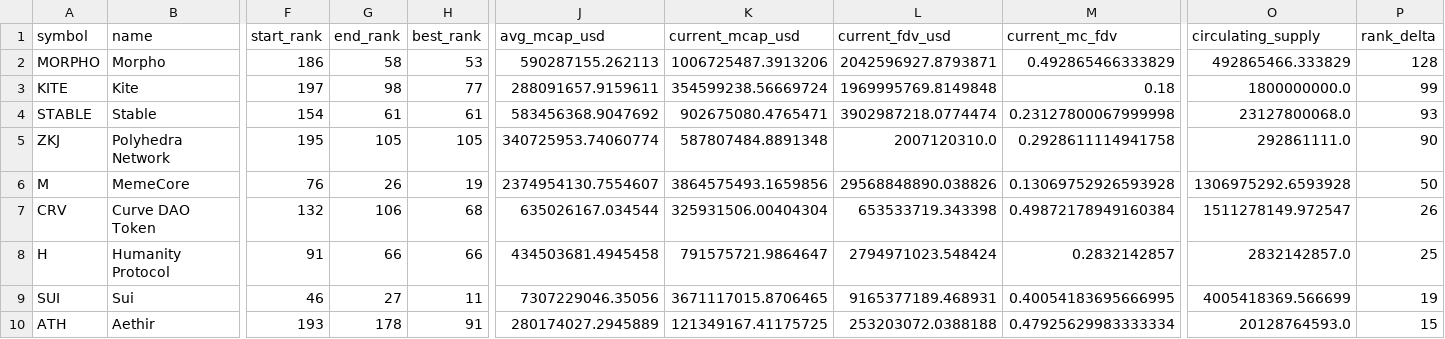
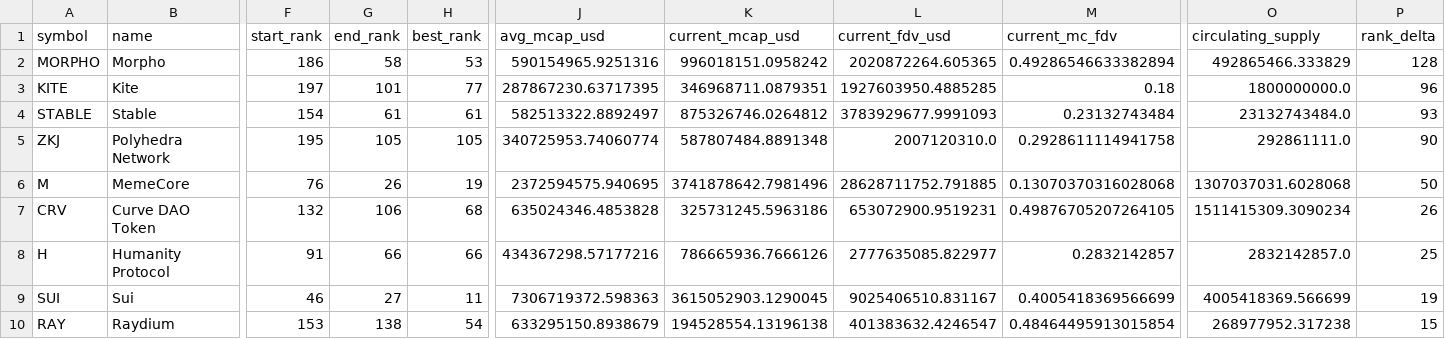
Before and after one commit to udipta-dev/rank-radar, a CSV file: data/out/table_high_conviction_climbers.csv, drawn as a sheet; only a part is shown, gaps mark what is left out; removed rows and columns are numbered as before the commit, all else as after; rows hold the shown columns only; the diff names each change by its address in the sheet, - before the commit and + after, or states it on an @@ line.

```diff
--- a/data/out/table_high_conviction_climbers.csv
+++ b/data/out/table_high_conviction_climbers.csv
-J2 (avg_mcap_usd): 590287155.262113
+J2 (avg_mcap_usd): 590154965.9251316
-K2 (current_mcap_usd): 1006725487.3913206
+K2 (current_mcap_usd): 996018151.0958242
-L2 (current_fdv_usd): 2042596927.8793871
+L2 (current_fdv_usd): 2020872264.605365
-M2 (current_mc_fdv): 0.492865466333829
+M2 (current_mc_fdv): 0.49286546633382894
-G3 (end_rank): 98
+G3 (end_rank): 101
-J3 (avg_mcap_usd): 288091657.9159611
+J3 (avg_mcap_usd): 287867230.63717395
-K3 (current_mcap_usd): 354599238.56669724
+K3 (current_mcap_usd): 346968711.0879351
-L3 (current_fdv_usd): 1969995769.8149848
+L3 (current_fdv_usd): 1927603950.4885285
-P3 (rank_delta): 99
+P3 (rank_delta): 96
-J4 (avg_mcap_usd): 583456368.9047692
+J4 (avg_mcap_usd): 582513322.8892497
-K4 (current_mcap_usd): 902675080.4765471
+K4 (current_mcap_usd): 875326746.0264812
-L4 (current_fdv_usd): 3902987218.0774474
+L4 (current_fdv_usd): 3783929677.9991093
-M4 (current_mc_fdv): 0.23127800067999998
+M4 (current_mc_fdv): 0.23132743484
-O4 (circulating_supply): 23127800068.0
+O4 (circulating_supply): 23132743484.0
-J6 (avg_mcap_usd): 2374954130.7554607
+J6 (avg_mcap_usd): 2372594575.940695
-K6 (current_mcap_usd): 3864575493.1659856
+K6 (current_mcap_usd): 3741878642.7981496
-L6 (current_fdv_usd): 29568848890.038826
+L6 (current_fdv_usd): 28628711752.791885
-M6 (current_mc_fdv): 0.13069752926593928
+M6 (current_mc_fdv): 0.13070370316028068
-O6 (circulating_supply): 1306975292.6593928
+O6 (circulating_supply): 1307037031.6028068
-J7 (avg_mcap_usd): 635026167.034544
+J7 (avg_mcap_usd): 635024346.4853828
-K7 (current_mcap_usd): 325931506.00404304
+K7 (current_mcap_usd): 325731245.5963186
-L7 (current_fdv_usd): 653533719.343398
+L7 (current_fdv_usd): 653072900.9519231
-M7 (current_mc_fdv): 0.49872178949160384
+M7 (current_mc_fdv): 0.49876705207264105
-O7 (circulating_supply): 1511278149.972547
+O7 (circulating_supply): 1511415309.3090234
-J8 (avg_mcap_usd): 434503681.4945458
+J8 (avg_mcap_usd): 434367298.57177216
-K8 (current_mcap_usd): 791575721.9864647
+K8 (current_mcap_usd): 786665936.7666126
-L8 (current_fdv_usd): 2794971023.548424
+L8 (current_fdv_usd): 2777635085.822977
-J9 (avg_mcap_usd): 7307229046.35056
+J9 (avg_mcap_usd): 7306719372.598363
-K9 (current_mcap_usd): 3671117015.8706465
+K9 (current_mcap_usd): 3615052903.1290045
-L9 (current_fdv_usd): 9165377189.468931
+L9 (current_fdv_usd): 9025406510.831167
-M9 (current_mc_fdv): 0.40054183695666995
+M9 (current_mc_fdv): 0.4005418369566699
-row 10: ATH | Aethir | 193 | 178 | 91 | 280174027.2945889 | 121349167.41175725 | 253203072.0388188 | 0.47925629983333334 | 20128764593.0 | 15
+row 10: RAY | Raydium | 153 | 138 | 54 | 633295150.8938679 | 194528554.13196138 | 401383632.4246547 | 0.48464495913015854 | 268977952.317238 | 15
```
Also changed, not shown: data/out/table_climbers_overall.csv, data/out/table_low_float_decliners.csv, 14 other files.
